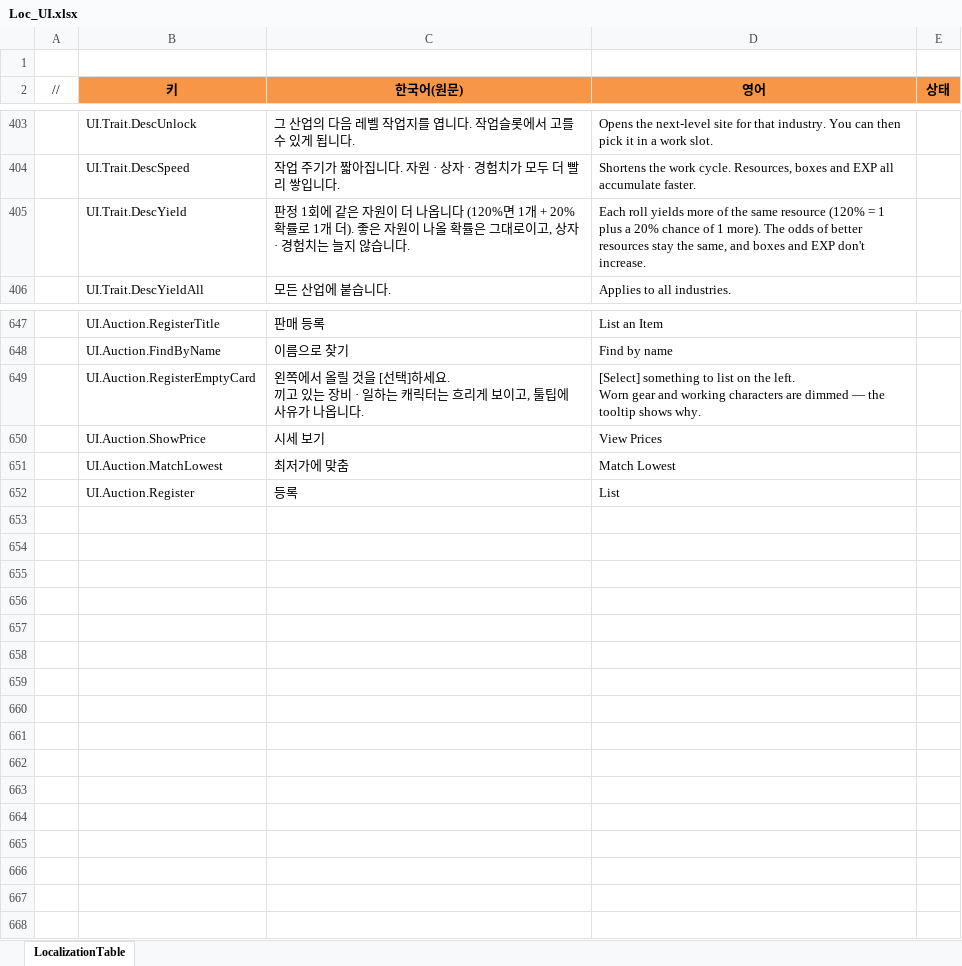
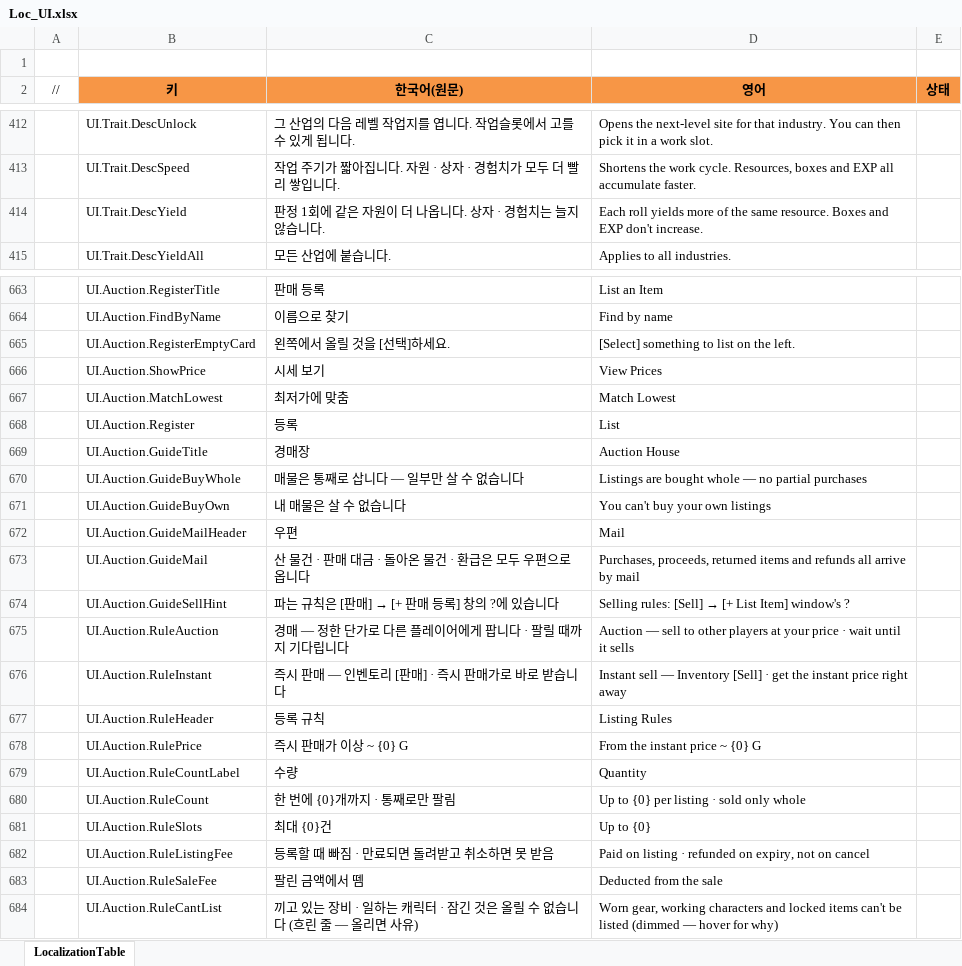
Before and after one commit to JeongTaeWoong99/Windows_simulator, an Excel workbook: GameDesign/Excel/Localization/Loc_UI.xlsx, sheet LocalizationTable, drawn as a sheet; only a part is shown, gaps mark what is left out; values as stored, in another font and other column widths than the file's, no borders; addresses are those after the commit; ↵ is a line break in a cell; the diff covers the shown part only; the diff names each change by its address in the sheet, - before the commit and + after, or states it on an @@ line.

```diff
--- a/GameDesign/Excel/Localization/Loc_UI.xlsx (sheet LocalizationTable)
+++ b/GameDesign/Excel/Localization/Loc_UI.xlsx (sheet LocalizationTable)
-C414 (한국어(원문)): …나옵니다 (120%면 1개 + 20% 확률로 1개 더). 좋은 자원이 나올 확률은 그대로이고, 상자 ·…
+C414 (한국어(원문)): …나옵니다. 상자 ·…
-D414 (영어): …the same resource (120% = 1 plus a 20% chance of 1 more). The odds of better resources stay the same, and boxes and EXP…
+D414 (영어): …the same resource. Boxes and EXP…
-C665 (한국어(원문)): 왼쪽에서 올릴 것을 [선택]하세요. ↵ 끼고 있는 장비 · 일하는 캐릭터는 흐리게 보이고, 툴팁에 사유가 나옵니다.
+C665 (한국어(원문)): 왼쪽에서 올릴 것을 [선택]하세요.
-D665 (영어): …the left. ↵ Worn gear and working characters are dimmed — the tooltip shows why.
+D665 (영어): …the left.
+row 669:  | UI.Auction.GuideTitle | 경매장 | Auction House
+row 670:  | UI.Auction.GuideBuyWhole | 매물은 통째로 삽니다 — 일부만 살 수 없습니다 | Listings are bought whole — no partial purchases
+row 671:  | UI.Auction.GuideBuyOwn | 내 매물은 살 수 없습니다 | You can't buy your own listings
+row 672:  | UI.Auction.GuideMailHeader | 우편 | Mail
+row 673:  | UI.Auction.GuideMail | 산 물건 · 판매 대금 · 돌아온 물건 · 환급은 모두 우편으로 옵니다 | Purchases, proceeds, returned items and refunds all arrive by mail
+row 674:  | UI.Auction.GuideSellHint | 파는 규칙은 [판매] → [+ 판매 등록] 창의 ?에 있습니다 | Selling rules: [Sell] → [+ List Item] window's ?
+row 675:  | UI.Auction.RuleAuction | 경매 — 정한 단가로 다른 플레이어에게 팝니다 · 팔릴 때까지 기다립니다 | Auction — sell to other players at your price · wait until it sells
+row 676:  | UI.Auction.RuleInstant | 즉시 판매 — 인벤토리 [판매] · 즉시 판매가로 바로 받습니다 | Instant sell — Inventory [Sell] · get the instant price right away
+row 677:  | UI.Auction.RuleHeader | 등록 규칙 | Listing Rules
+row 678:  | UI.Auction.RulePrice | 즉시 판매가 이상 ~ {0} G | From the instant price ~ {0} G
+row 679:  | UI.Auction.RuleCountLabel | 수량 | Quantity
+row 680:  | UI.Auction.RuleCount | 한 번에 {0}개까지 · 통째로만 팔림 | Up to {0} per listing · sold only whole
+row 681:  | UI.Auction.RuleSlots | 최대 {0}건 | Up to {0}
+row 682:  | UI.Auction.RuleListingFee | 등록할 때 빠짐 · 만료되면 돌려받고 취소하면 못 받음 | Paid on listing · refunded on expiry, not on cancel
+row 683:  | UI.Auction.RuleSaleFee | 팔린 금액에서 뗌 | Deducted from the sale
+row 684:  | UI.Auction.RuleCantList | 끼고 있는 장비 · 일하는 캐릭터 · 잠긴 것은 올릴 수 없습니다 (흐린 줄 — 올리면 사유) | Worn gear, working characters and locked items can't be listed (dimmed — hover for why)
```
Also changed, not shown: 16 added rows and 2 edited cells elsewhere in this sheet, 18 other files.
